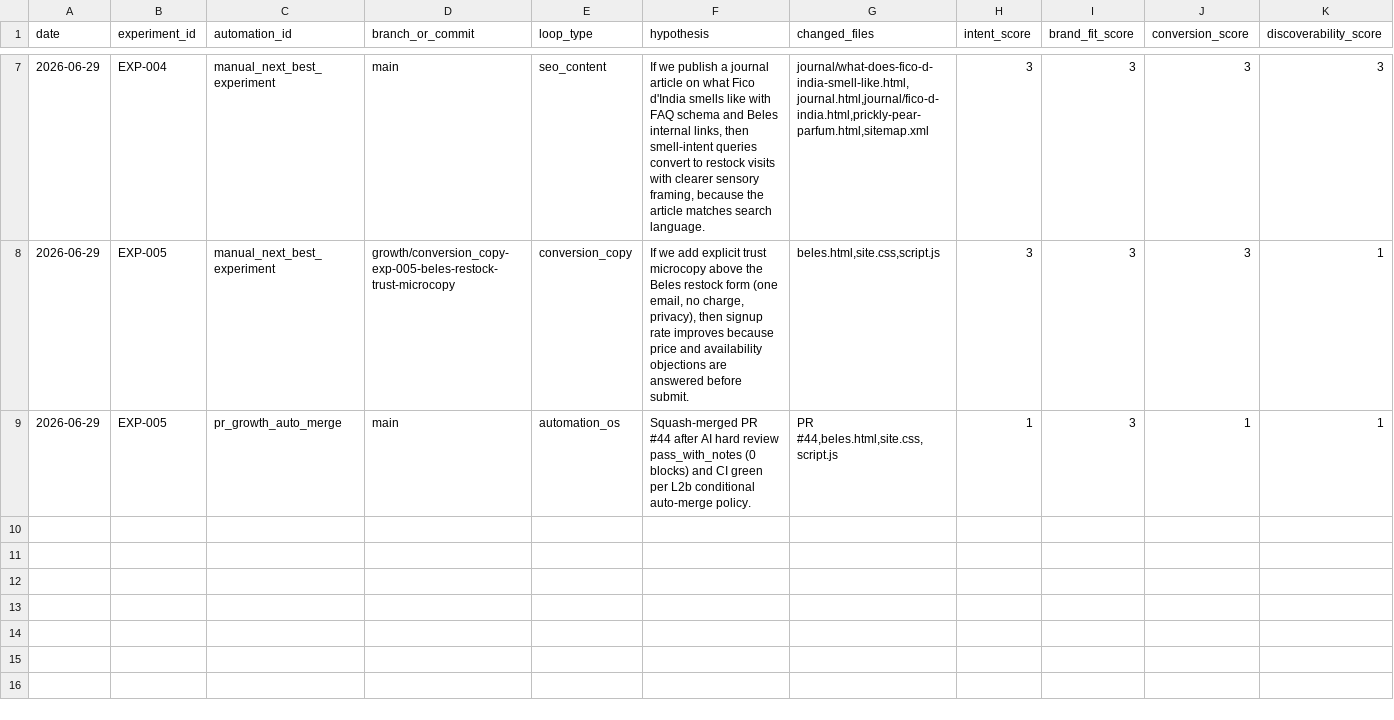
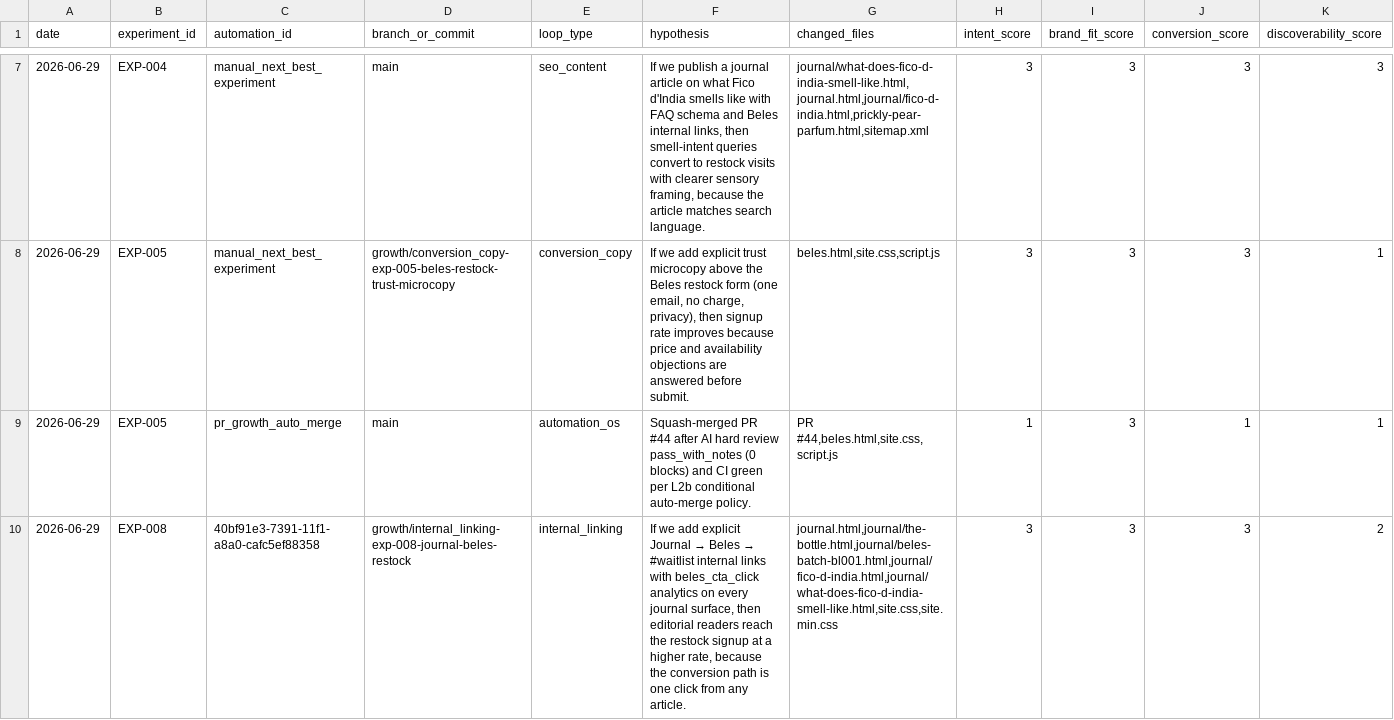
Before and after one commit to knnthhnsn/eillon, a TSV file: growth/results.tsv, drawn as a sheet; only a part is shown, gaps mark what is left out; rows hold the shown columns only; the diff names each change by its address in the sheet, - before the commit and + after, or states it on an @@ line.

```diff
--- a/growth/results.tsv
+++ b/growth/results.tsv
+row 10: 2026-06-29 | EXP-008 | 40bf91e3-7391-11f1-a8a0-cafc5ef88358 | growth/internal_linking-exp-008-journal-beles-restock | internal_linking | If we add explicit Journal → Beles → #waitlist internal links with beles_cta_click analytics on every journal surface, then editorial readers reach the restock signup at a higher rate, because the conversion path is one click from any article. | journal.html,journal/the-bottle.html,journal/beles-batch-bl001.html,journal/fico-d-india.html,journal/what-does-fico-d-india-smell-like.html,site.css,site.min.css | 3 | 3 | 3 | 2
```
Also changed, not shown: 5 other files.
